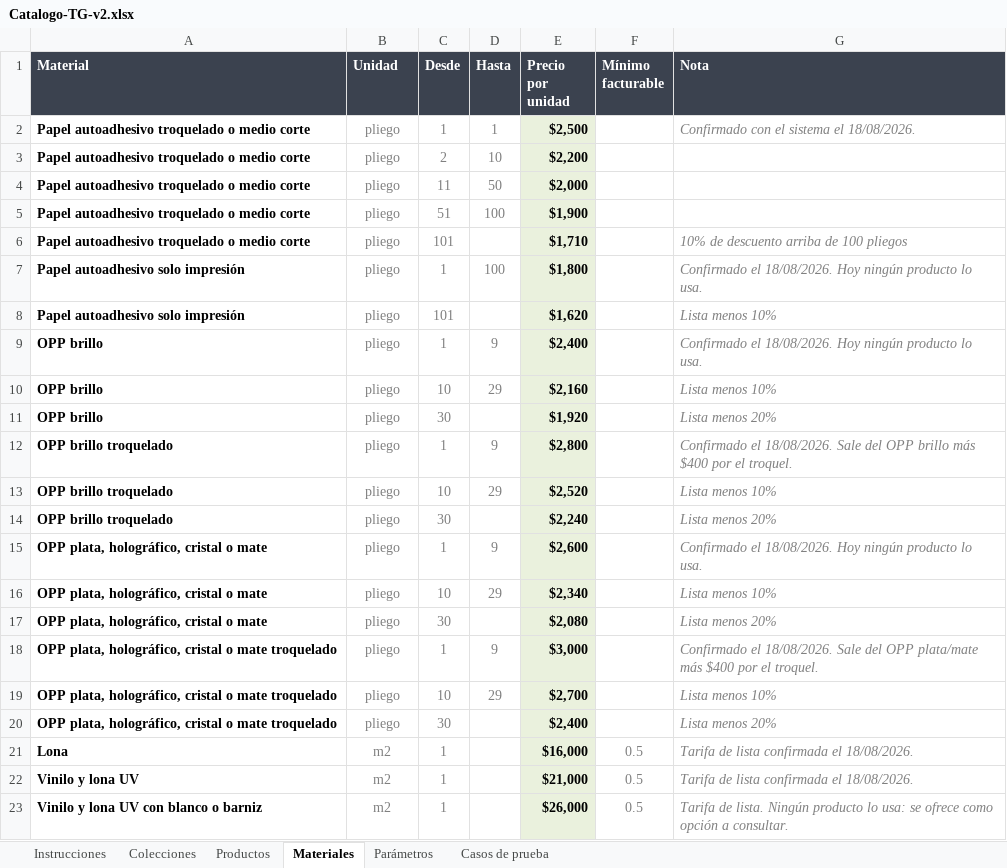
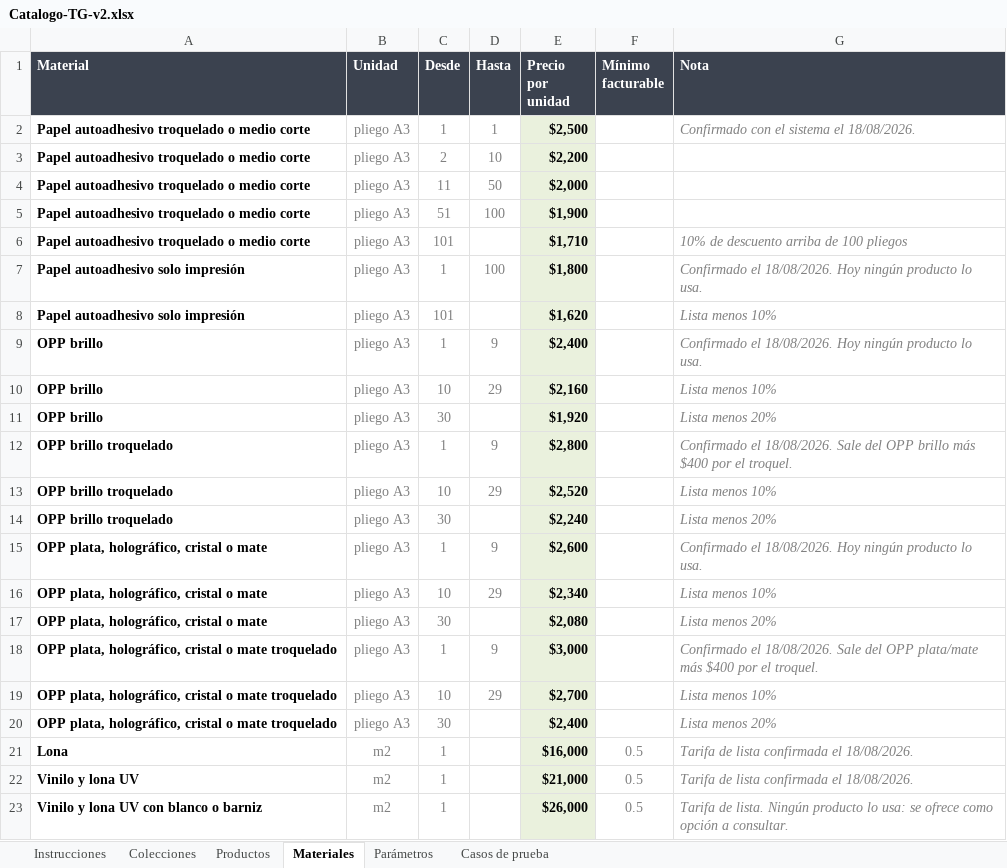
Before and after one commit to MartinFernandezSantia/AI-OS, an Excel workbook: project-context/TerminalGrafica/whatsapp-rag/Catalogo-TG-v2.xlsx, sheet Materiales, drawn as a sheet; only a part is shown; values as stored, in another font and other column widths than the file's, no borders; the diff names each change by its address in the sheet, - before the commit and + after, or states it on an @@ line.

```diff
--- a/project-context/TerminalGrafica/whatsapp-rag/Catalogo-TG-v2.xlsx (sheet Materiales)
+++ b/project-context/TerminalGrafica/whatsapp-rag/Catalogo-TG-v2.xlsx (sheet Materiales)
-B2:B20 (Unidad): pliego
+B2:B20 (Unidad): pliego A3
```
